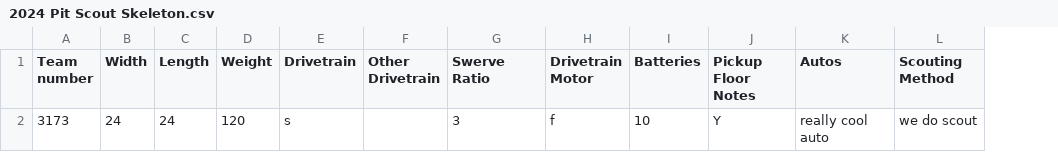
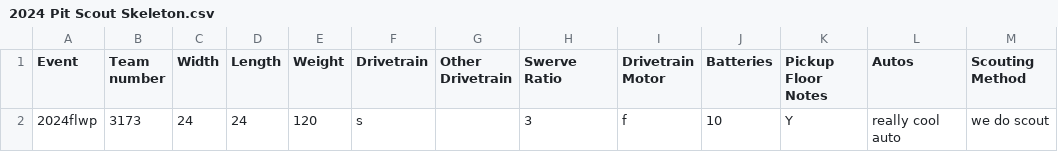
Before and after one commit to McQuaidRobotics/ScoutingPASS, a CSV file: Excel/2024 Pit Scout Skeleton.csv, drawn as a sheet; only a part is shown; the diff names each change by its address in the sheet, - before the commit and + after, or states it on an @@ line.

Commit message:
Added event data to pit scouting skeleton

```diff
--- a/Excel/2024 Pit Scout Skeleton.csv
+++ b/Excel/2024 Pit Scout Skeleton.csv
+column A (Event), row 2: 2024flwp
```
